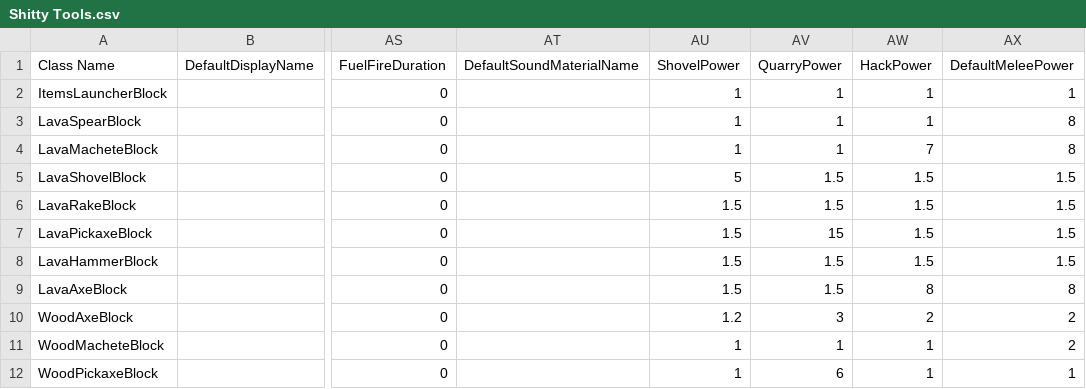
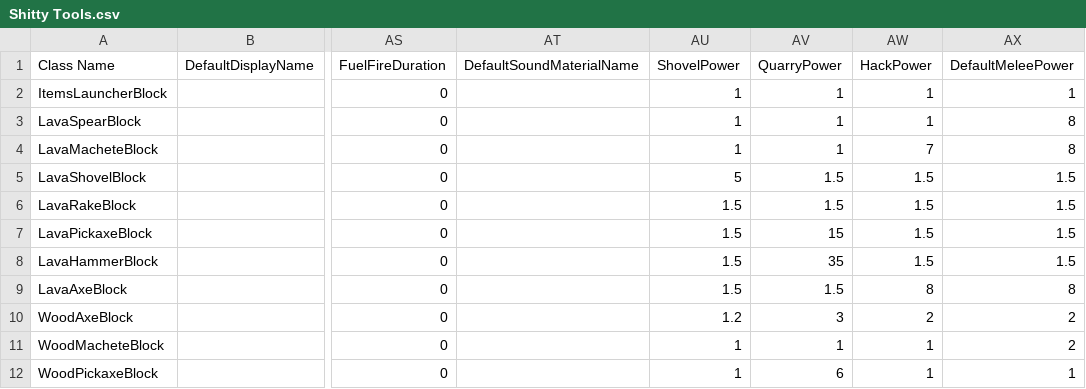
Before and after one commit to Samuelsan03/Shitty-Creatures-From-Survivalcraft-2, a CSV file: Shitty Tools.csv, drawn as a sheet; only a part is shown, gaps mark what is left out; the diff names each change by its address in the sheet, - before the commit and + after, or states it on an @@ line.

Commit message:
Update Shitty Tools.csv

```diff
--- a/Shitty Tools.csv
+++ b/Shitty Tools.csv
-AV8 (QuarryPower): 1.5
+AV8 (QuarryPower): 35
```
